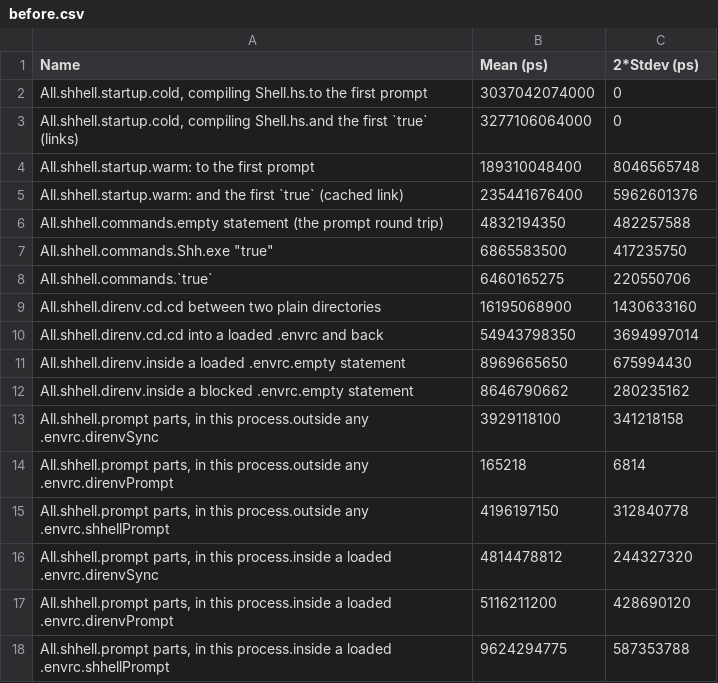
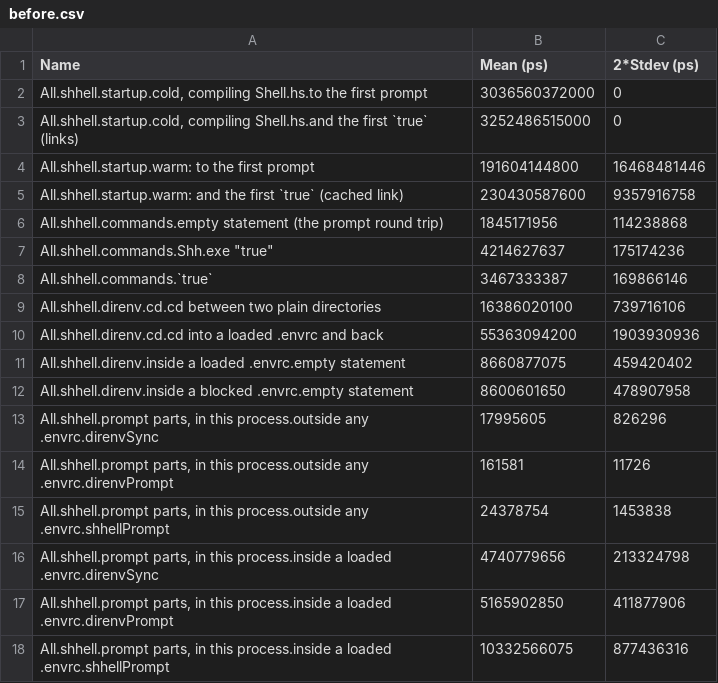
Before and after one commit to saygo-png/nixos, a CSV file: resources/saygo-utils/before.csv, drawn as a sheet.

Commit message:
update bench
Signed-off-by: saygo-png <saygo.mail@proton.me>

```diff
--- a/resources/saygo-utils/before.csv
+++ b/resources/saygo-utils/before.csv
@@ -1,18 +1,18 @@
 Name,Mean (ps),2*Stdev (ps)
-"All.shhell.startup.cold, compiling Shell.hs.to the first prompt",3037042074000,0
-"All.shhell.startup.cold, compiling Shell.hs.and the first `true` (links)",3277106064000,0
-All.shhell.startup.warm: to the first prompt,189310048400,8046565748
-All.shhell.startup.warm: and the first `true` (cached link),235441676400,5962601376
-All.shhell.commands.empty statement (the prompt round trip),4832194350,482257588
-"All.shhell.commands.Shh.exe ""true""",6865583500,417235750
-All.shhell.commands.`true`,6460165275,220550706
-All.shhell.direnv.cd.cd between two plain directories,16195068900,1430633160
-All.shhell.direnv.cd.cd into a loaded .envrc and back,54943798350,3694997014
-All.shhell.direnv.inside a loaded .envrc.empty statement,8969665650,675994430
-All.shhell.direnv.inside a blocked .envrc.empty statement,8646790662,280235162
-"All.shhell.prompt parts, in this process.outside any .envrc.direnvSync",3929118100,341218158
-"All.shhell.prompt parts, in this process.outside any .envrc.direnvPrompt",165218,6814
-"All.shhell.prompt parts, in this process.outside any .envrc.shhellPrompt",4196197150,312840778
-"All.shhell.prompt parts, in this process.inside a loaded .envrc.direnvSync",4814478812,244327320
-"All.shhell.prompt parts, in this process.inside a loaded .envrc.direnvPrompt",5116211200,428690120
-"All.shhell.prompt parts, in this process.inside a loaded .envrc.shhellPrompt",9624294775,587353788
+"All.shhell.startup.cold, compiling Shell.hs.to the first prompt",3036560372000,0
+"All.shhell.startup.cold, compiling Shell.hs.and the first `true` (links)",3252486515000,0
+All.shhell.startup.warm: to the first prompt,191604144800,16468481446
+All.shhell.startup.warm: and the first `true` (cached link),230430587600,9357916758
+All.shhell.commands.empty statement (the prompt round trip),1845171956,114238868
+"All.shhell.commands.Shh.exe ""true""",4214627637,175174236
+All.shhell.commands.`true`,3467333387,169866146
+All.shhell.direnv.cd.cd between two plain directories,16386020100,739716106
+All.shhell.direnv.cd.cd into a loaded .envrc and back,55363094200,1903930936
+All.shhell.direnv.inside a loaded .envrc.empty statement,8660877075,459420402
+All.shhell.direnv.inside a blocked .envrc.empty statement,8600601650,478907958
+"All.shhell.prompt parts, in this process.outside any .envrc.direnvSync",17995605,826296
+"All.shhell.prompt parts, in this process.outside any .envrc.direnvPrompt",161581,11726
+"All.shhell.prompt parts, in this process.outside any .envrc.shhellPrompt",24378754,1453838
+"All.shhell.prompt parts, in this process.inside a loaded .envrc.direnvSync",4740779656,213324798
+"All.shhell.prompt parts, in this process.inside a loaded .envrc.direnvPrompt",5165902850,411877906
+"All.shhell.prompt parts, in this process.inside a loaded .envrc.shhellPrompt",10332566075,877436316
```
